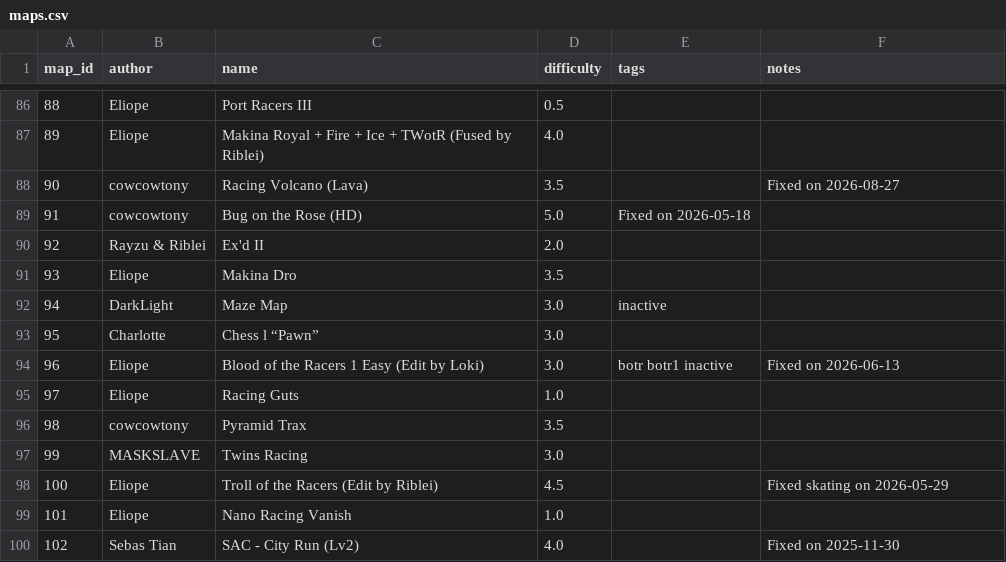
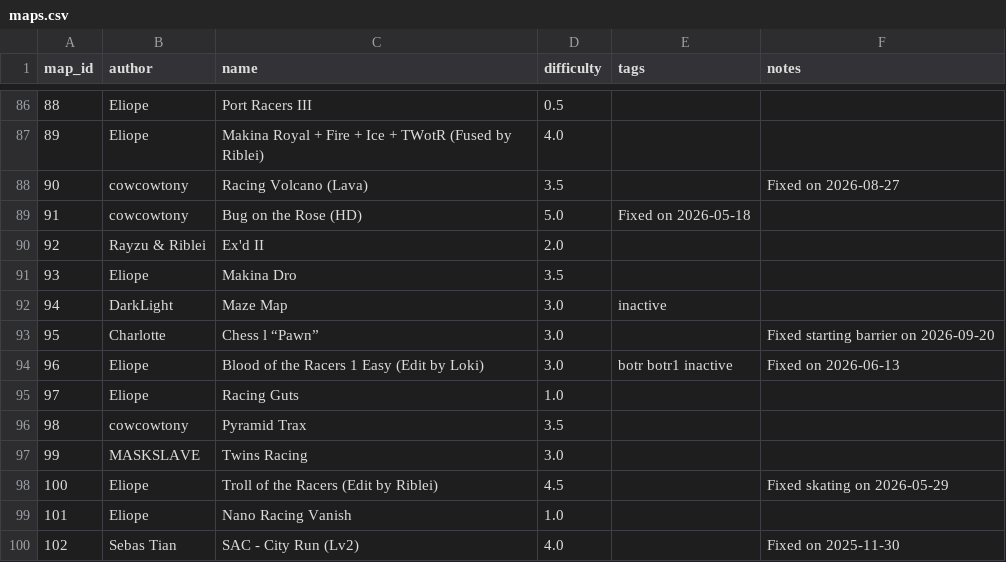
Before and after one commit to vv4t/Aottg2-Racing-Maps, a CSV file: maps.csv, drawn as a sheet; only a part is shown, gaps mark what is left out.

Commit message:
Update maps.csv

```diff
--- a/maps.csv
+++ b/maps.csv
@@ -92,3 +92,3 @@ map_id|author|name|difficulty|tags|notes
 94|DarkLight|Maze Map|3.0|inactive|
-95|Charlotte|Chess l “Pawn”|3.0||
+95|Charlotte|Chess l “Pawn”|3.0||Fixed starting barrier on 2026-09-20
 96|Eliope|Blood of the Racers 1 Easy (Edit by Loki)|3.0|botr botr1 inactive|Fixed on 2026-06-13
```
